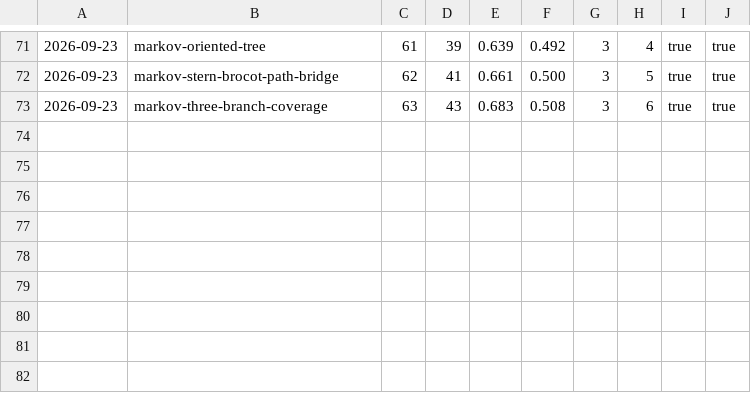
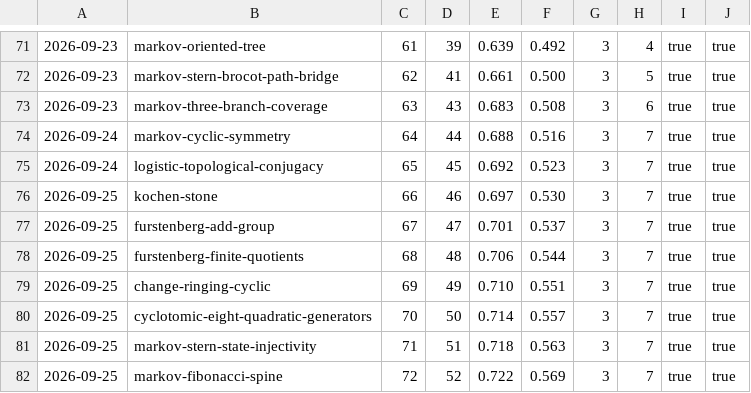
Before and after one commit to carlok/LeanFrontier, a CSV file: experiments/accumulation.csv, drawn as a sheet; only a part is shown, gaps mark what is left out; the diff names each change by its address in the sheet, - before the commit and + after, or states it on an @@ line.

```diff
--- a/experiments/accumulation.csv
+++ b/experiments/accumulation.csv
+row 74: 2026-09-24 | markov-cyclic-symmetry | 64 | 44 | 0.688 | 0.516 | 3 | 7 | true | true
+row 75: 2026-09-24 | logistic-topological-conjugacy | 65 | 45 | 0.692 | 0.523 | 3 | 7 | true | true
+row 76: 2026-09-25 | kochen-stone | 66 | 46 | 0.697 | 0.530 | 3 | 7 | true | true
+row 77: 2026-09-25 | furstenberg-add-group | 67 | 47 | 0.701 | 0.537 | 3 | 7 | true | true
+row 78: 2026-09-25 | furstenberg-finite-quotients | 68 | 48 | 0.706 | 0.544 | 3 | 7 | true | true
+row 79: 2026-09-25 | change-ringing-cyclic | 69 | 49 | 0.710 | 0.551 | 3 | 7 | true | true
+row 80: 2026-09-25 | cyclotomic-eight-quadratic-generators | 70 | 50 | 0.714 | 0.557 | 3 | 7 | true | true
+row 81: 2026-09-25 | markov-stern-state-injectivity | 71 | 51 | 0.718 | 0.563 | 3 | 7 | true | true
+row 82: 2026-09-25 | markov-fibonacci-spine | 72 | 52 | 0.722 | 0.569 | 3 | 7 | true | true
```
Also changed, not shown: 4 other files.
